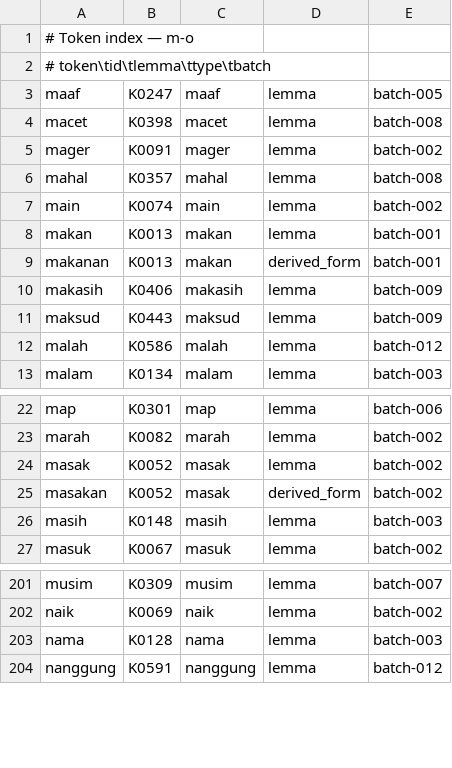
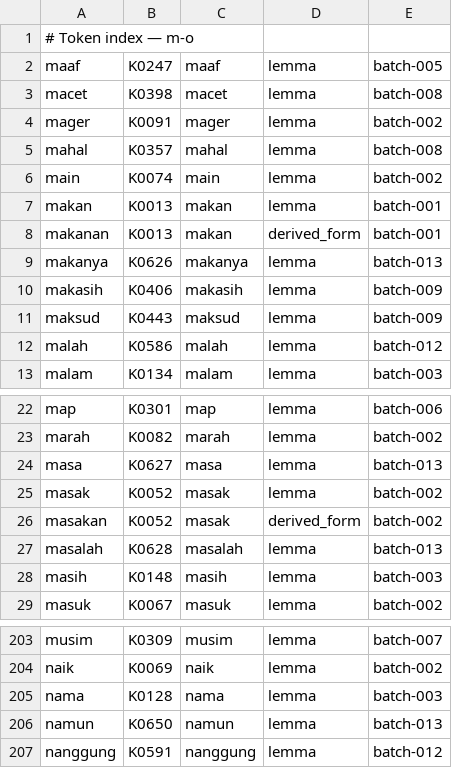
Before and after one commit to semoliginon-ops/Lexara-Chatbot, a TSV file: data/kamus/index/m-o.tsv, drawn as a sheet; only a part is shown, gaps mark what is left out.

Commit message:
Update dictionary token index for batch 013

```diff
--- a/data/kamus/index/m-o.tsv
+++ b/data/kamus/index/m-o.tsv
@@ -1,3 +1,2 @@
 # Token index — m-o
-# token\tid\tlemma\ttype\tbatch
 maaf	K0247	maaf	lemma	batch-005
@@ -9,2 +8,3 @@ makan	K0013	makan	lemma	batch-001
 makanan	K0013	makan	derived_form	batch-001
+makanya	K0626	makanya	lemma	batch-013
 makasih	K0406	makasih	lemma	batch-009
@@ -23,4 +23,6 @@ map	K0301	map	lemma	batch-006
 marah	K0082	marah	lemma	batch-002
+masa	K0627	masa	lemma	batch-013
 masak	K0052	masak	lemma	batch-002
 masakan	K0052	masak	derived_form	batch-002
+masalah	K0628	masalah	lemma	batch-013
 masih	K0148	masih	lemma	batch-003
@@ -203,2 +205,3 @@ naik	K0069	naik	lemma	batch-002
 nama	K0128	nama	lemma	batch-003
+namun	K0650	namun	lemma	batch-013
 nanggung	K0591	nanggung	lemma	batch-012
```
